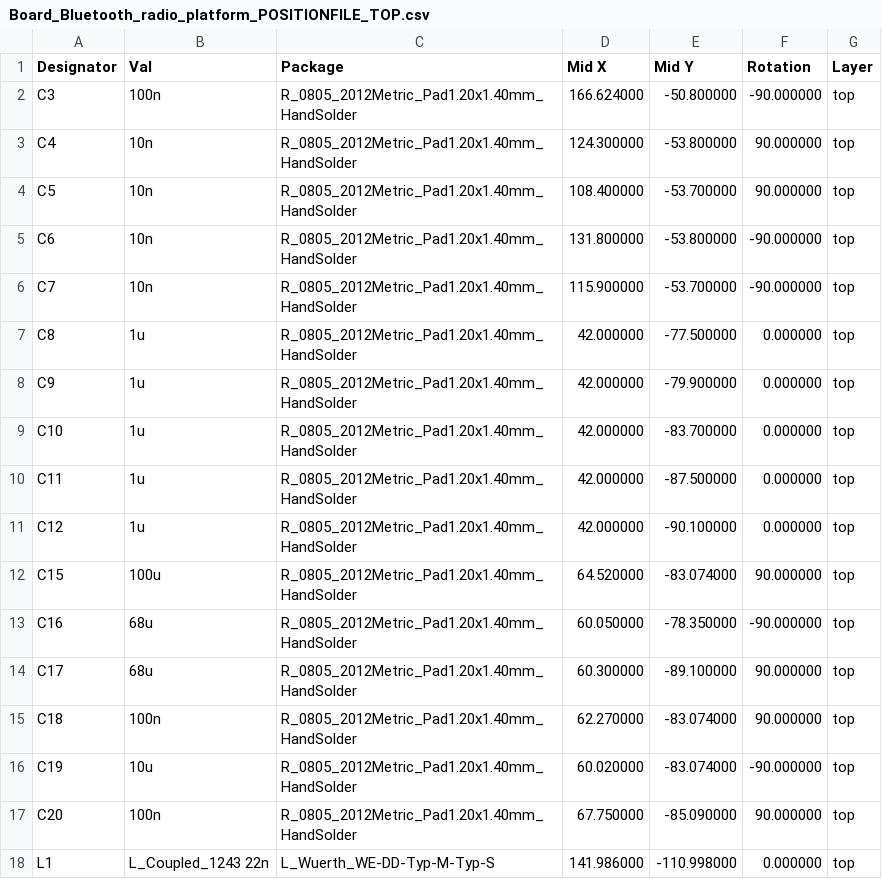
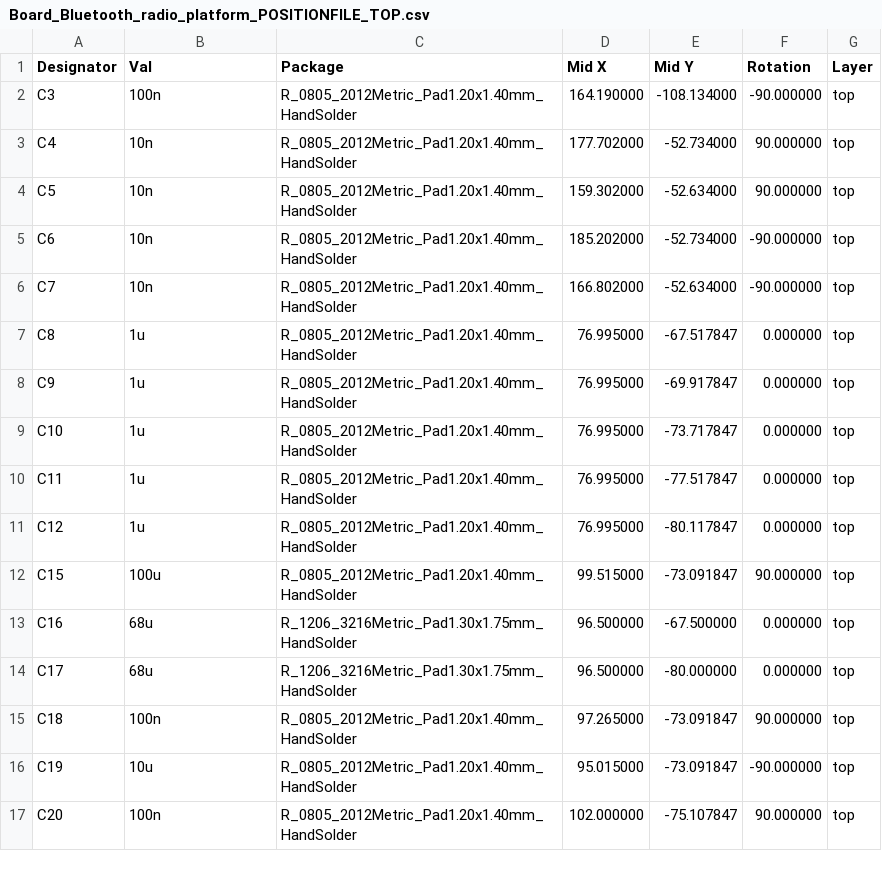
Before and after one commit to KureciPlatek/Project_BtRadio, a CSV file: 03_Development/Hardware/Proto_Bluetooth/Board_production/Board_Bluetooth_radio_platform_POSITIONFILE_TOP.csv, drawn as a sheet; only a part is shown; the diff covers the shown part only.

Commit message:
PROD Mark II - files sent to production
Modify mechanical placement of buttons and layout
Reduction of pull up/down resistances
Fix communication routing between modules and RP2040
Fix board size
Version: V1.1

```diff
--- a/03_Development/Hardware/Proto_Bluetooth/Board_production/Board_Bluetooth_radio_platform_POSITIONFILE_TOP.csv
+++ b/03_Development/Hardware/Proto_Bluetooth/Board_production/Board_Bluetooth_radio_platform_POSITIONFILE_TOP.csv
@@ -1,18 +1,17 @@
 Designator,Val,Package,Mid X,Mid Y,Rotation,Layer
-C3,100n,R_0805_2012Metric_Pad1.20x1.40mm_HandSolder,166.624000,-50.800000,-90.000000,top
-C4,10n,R_0805_2012Metric_Pad1.20x1.40mm_HandSolder,124.300000,-53.800000,90.000000,top
-C5,10n,R_0805_2012Metric_Pad1.20x1.40mm_HandSolder,108.400000,-53.700000,90.000000,top
-C6,10n,R_0805_2012Metric_Pad1.20x1.40mm_HandSolder,131.800000,-53.800000,-90.000000,top
-C7,10n,R_0805_2012Metric_Pad1.20x1.40mm_HandSolder,115.900000,-53.700000,-90.000000,top
-C8,1u,R_0805_2012Metric_Pad1.20x1.40mm_HandSolder,42.000000,-77.500000,0.000000,top
-C9,1u,R_0805_2012Metric_Pad1.20x1.40mm_HandSolder,42.000000,-79.900000,0.000000,top
-C10,1u,R_0805_2012Metric_Pad1.20x1.40mm_HandSolder,42.000000,-83.700000,0.000000,top
-C11,1u,R_0805_2012Metric_Pad1.20x1.40mm_HandSolder,42.000000,-87.500000,0.000000,top
-C12,1u,R_0805_2012Metric_Pad1.20x1.40mm_HandSolder,42.000000,-90.100000,0.000000,top
-C15,100u,R_0805_2012Metric_Pad1.20x1.40mm_HandSolder,64.520000,-83.074000,90.000000,top
-C16,68u,R_0805_2012Metric_Pad1.20x1.40mm_HandSolder,60.050000,-78.350000,-90.000000,top
-C17,68u,R_0805_2012Metric_Pad1.20x1.40mm_HandSolder,60.300000,-89.100000,90.000000,top
-C18,100n,R_0805_2012Metric_Pad1.20x1.40mm_HandSolder,62.270000,-83.074000,90.000000,top
-C19,10u,R_0805_2012Metric_Pad1.20x1.40mm_HandSolder,60.020000,-83.074000,-90.000000,top
-C20,100n,R_0805_2012Metric_Pad1.20x1.40mm_HandSolder,67.750000,-85.090000,90.000000,top
-L1,L_Coupled_1243 22n,L_Wuerth_WE-DD-Typ-M-Typ-S,141.986000,-110.998000,0.000000,top
+C3,100n,R_0805_2012Metric_Pad1.20x1.40mm_HandSolder,164.190000,-108.134000,-90.000000,top
+C4,10n,R_0805_2012Metric_Pad1.20x1.40mm_HandSolder,177.702000,-52.734000,90.000000,top
+C5,10n,R_0805_2012Metric_Pad1.20x1.40mm_HandSolder,159.302000,-52.634000,90.000000,top
+C6,10n,R_0805_2012Metric_Pad1.20x1.40mm_HandSolder,185.202000,-52.734000,-90.000000,top
+C7,10n,R_0805_2012Metric_Pad1.20x1.40mm_HandSolder,166.802000,-52.634000,-90.000000,top
+C8,1u,R_0805_2012Metric_Pad1.20x1.40mm_HandSolder,76.995000,-67.517847,0.000000,top
+C9,1u,R_0805_2012Metric_Pad1.20x1.40mm_HandSolder,76.995000,-69.917847,0.000000,top
+C10,1u,R_0805_2012Metric_Pad1.20x1.40mm_HandSolder,76.995000,-73.717847,0.000000,top
+C11,1u,R_0805_2012Metric_Pad1.20x1.40mm_HandSolder,76.995000,-77.517847,0.000000,top
+C12,1u,R_0805_2012Metric_Pad1.20x1.40mm_HandSolder,76.995000,-80.117847,0.000000,top
+C15,100u,R_0805_2012Metric_Pad1.20x1.40mm_HandSolder,99.515000,-73.091847,90.000000,top
+C16,68u,R_1206_3216Metric_Pad1.30x1.75mm_HandSolder,96.500000,-67.500000,0.000000,top
+C17,68u,R_1206_3216Metric_Pad1.30x1.75mm_HandSolder,96.500000,-80.000000,0.000000,top
+C18,100n,R_0805_2012Metric_Pad1.20x1.40mm_HandSolder,97.265000,-73.091847,90.000000,top
+C19,10u,R_0805_2012Metric_Pad1.20x1.40mm_HandSolder,95.015000,-73.091847,-90.000000,top
+C20,100n,R_0805_2012Metric_Pad1.20x1.40mm_HandSolder,102.000000,-75.107847,90.000000,top
```
Also changed, not shown: 2 removed rows and 103 edited cells elsewhere in this file, 03_Development/Hardware/Proto_Bluetooth/Board_production/Board_Bluetooth_radio_platform_JLCPCB_BOM.csv, 23 other files.
